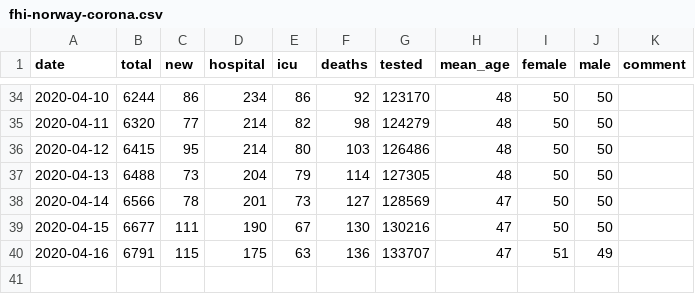
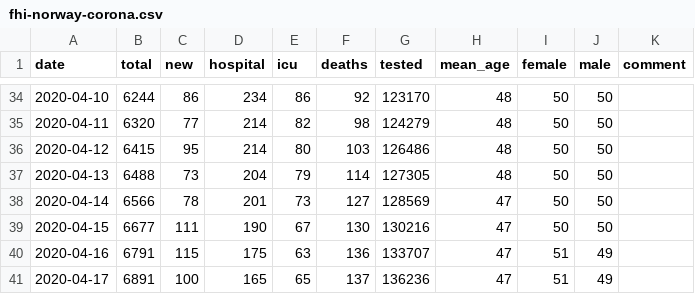
Before and after one commit to kartoteket/embeddable-corona-charts, a CSV file: public/data/fhi-norway-corona.csv, drawn as a sheet; only a part is shown, gaps mark what is left out.

Commit message:
Update Data 17-04-2020

```diff
--- a/public/data/fhi-norway-corona.csv
+++ b/public/data/fhi-norway-corona.csv
@@ -40 +40,2 @@ date,total,new,hospital,icu,deaths,tested,mean_age,female,male,comment
 2020-04-16,6791,115,175,63,136,133707,47,51,49,
+2020-04-17,6891,100,165,65,137,136236,47,51,49,
```
